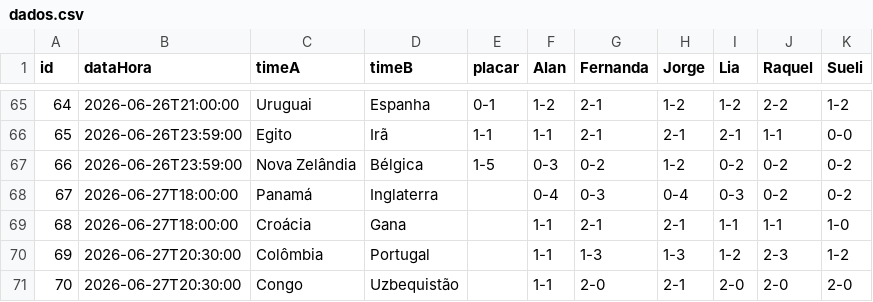
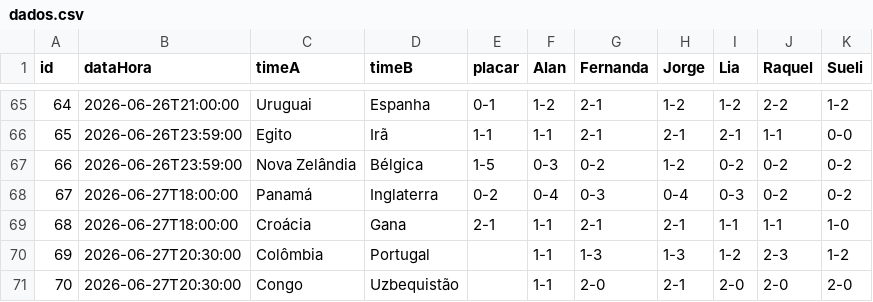
Before and after one commit to jorgerenato/bolao2026, a CSV file: dados.csv, drawn as a sheet; only a part is shown, gaps mark what is left out.

Commit message:
Update dados.csv

```diff
--- a/dados.csv
+++ b/dados.csv
@@ -67,4 +67,4 @@ id,dataHora,timeA,timeB,placar,Alan,Fernanda,Jorge,Lia,Raquel,Sueli
 66,2026-06-26T23:59:00,Nova Zelândia,Bélgica,1-5,0-3,0-2,1-2,0-2,0-2,0-2
-67,2026-06-27T18:00:00,Panamá,Inglaterra,,0-4,0-3,0-4,0-3,0-2,0-2
-68,2026-06-27T18:00:00,Croácia,Gana,,1-1,2-1,2-1,1-1,1-1,1-0
+67,2026-06-27T18:00:00,Panamá,Inglaterra,0-2,0-4,0-3,0-4,0-3,0-2,0-2
+68,2026-06-27T18:00:00,Croácia,Gana,2-1,1-1,2-1,2-1,1-1,1-1,1-0
 69,2026-06-27T20:30:00,Colômbia,Portugal,,1-1,1-3,1-3,1-2,2-3,1-2
```
